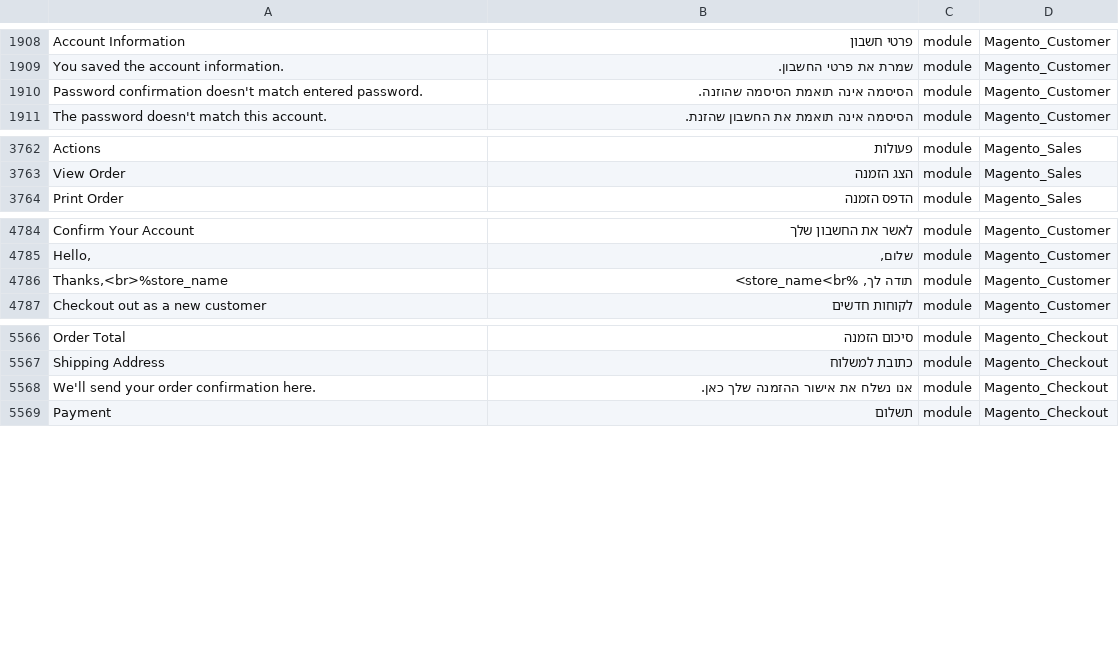
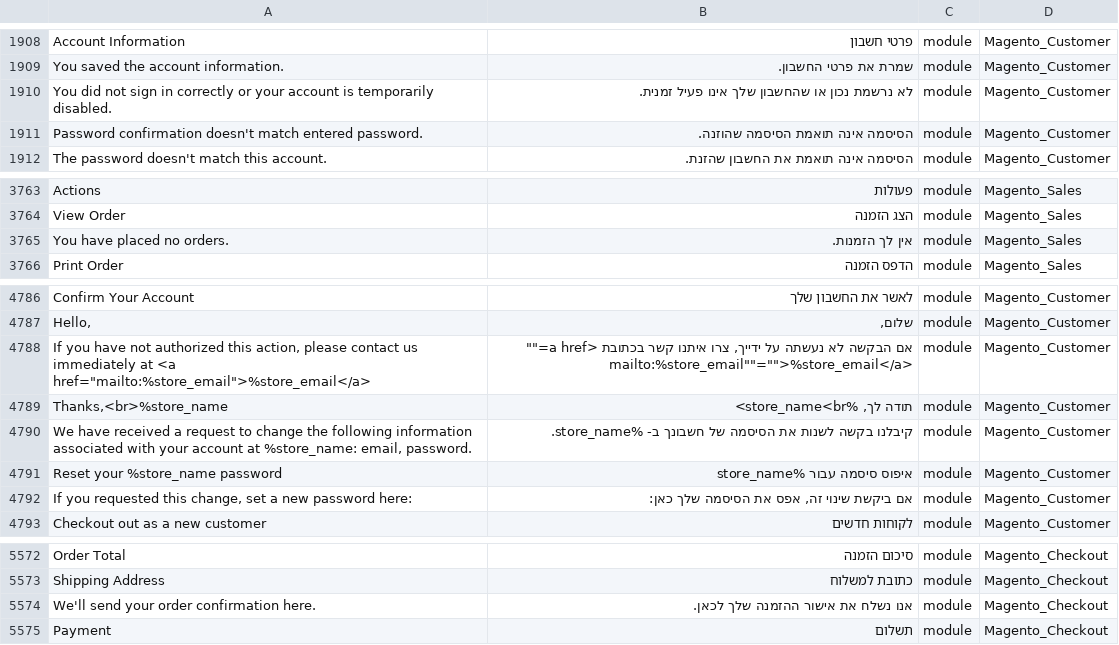
Before and after one commit to Magento2Translations/language_he_il, a CSV file: he_IL.csv, drawn as a sheet; only a part is shown, gaps mark what is left out; addresses are those after the commit; the diff names each change by its address in the sheet, - before the commit and + after, or states it on an @@ line.

```diff
--- a/he_IL.csv
+++ b/he_IL.csv
+row 1910: You did not sign in correctly or your account is temporarily disabled. | לא נרשמת נכון או שהחשבון שלך אינו פעיל זמנית. | module | Magento_Customer
+row 3765: You have placed no orders. | אין לך הזמנות. | module | Magento_Sales
+row 4788: If you have not authorized this action, please contact us immediately at <a href="mailto:%store_email">%store_email</a> | אם הבקשה לא נעשתה על ידייך, צרו איתנו קשר בכתובת <a href="" mailto:%store_email""="">%store_email</a> | module | Magento_Customer
+row 4790: We have received a request to change the following information associated with your account at %store_name: email, password. | קיבלנו בקשה לשנות את הסיסמה של חשבונך ב- %store_name. | module | Magento_Customer
+row 4791: Reset your %store_name password | איפוס סיסמה עבור %store_name | module | Magento_Customer
+row 4792: If you requested this change, set a new password here: | אם ביקשת שינוי זה, אפס את הסיסמה שלך כאן: | module | Magento_Customer
-B5574: אנו נשלח את אישור ההזמנה שלך כאן.
+B5574: אנו נשלח את אישור ההזמנה שלך לכאן.
```
Also changed, not shown: 1 other file.
